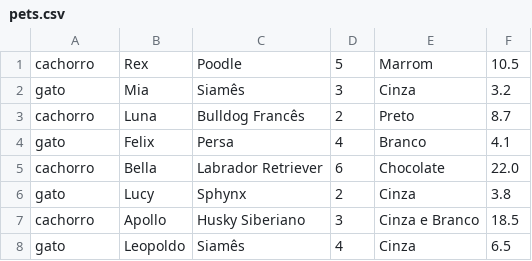
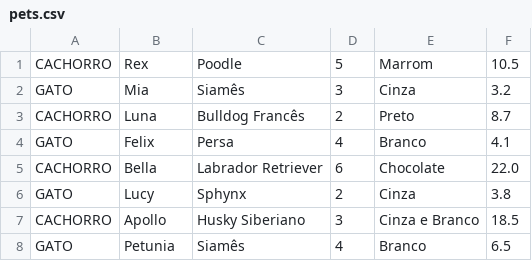
Before and after one commit to StefanieReetz/boas-praticas, a CSV file: pets.csv, drawn as a sheet.

```diff
--- a/pets.csv
+++ b/pets.csv
@@ -1,8 +1,8 @@
-cachorro,Rex,Poodle,5,Marrom,10.5
-gato,Mia,Siamês,3,Cinza,3.2
-cachorro,Luna,Bulldog Francês,2,Preto,8.7
-gato,Felix,Persa,4,Branco,4.1
-cachorro,Bella,Labrador Retriever,6,Chocolate,22.0
-gato,Lucy,Sphynx,2,Cinza,3.8
-cachorro,Apollo,Husky Siberiano,3,Cinza e Branco,18.5
-gato,Leopoldo,Siamês,4,Cinza,6.5
+CACHORRO,Rex,Poodle,5,Marrom,10.5
+GATO,Mia,Siamês,3,Cinza,3.2
+CACHORRO,Luna,Bulldog Francês,2,Preto,8.7
+GATO,Felix,Persa,4,Branco,4.1
+CACHORRO,Bella,Labrador Retriever,6,Chocolate,22.0
+GATO,Lucy,Sphynx,2,Cinza,3.8
+CACHORRO,Apollo,Husky Siberiano,3,Cinza e Branco,18.5
+GATO,Petunia,Siamês,4,Branco,6.5
```
Also changed, not shown: 5 other files.
